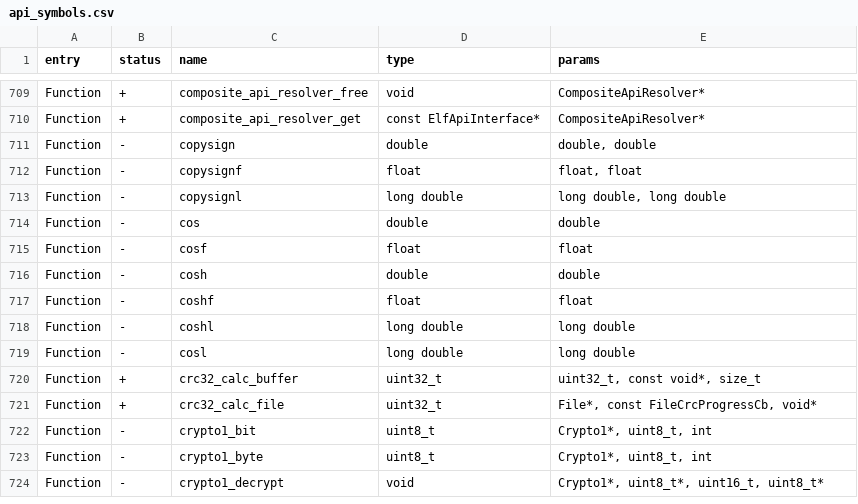
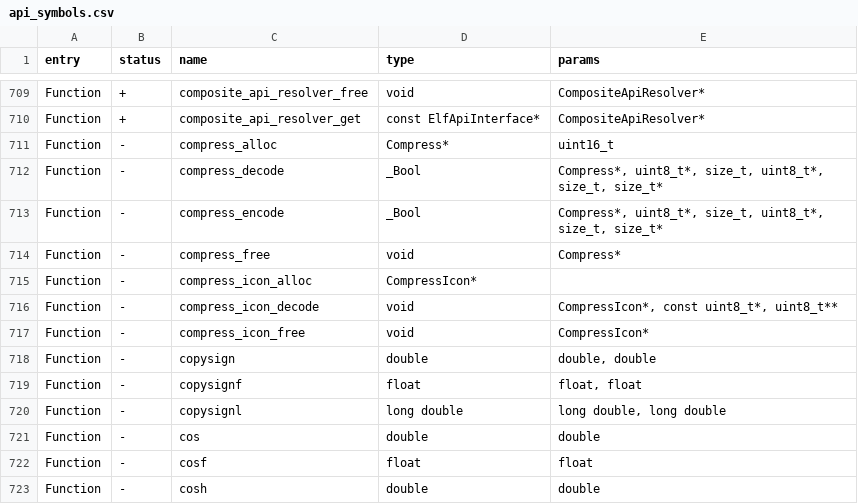
Before and after one commit to Lonebear69/https-github.com-UberGuidoZ-RogueMaster-FlipperZero, a CSV file: firmware/targets/f7/api_symbols.csv, drawn as a sheet; only a part is shown, gaps mark what is left out; the shorter side is filled out with more unchanged rows.

Commit message:
Fix OFW Symbols and GUI

```diff
--- a/firmware/targets/f7/api_symbols.csv
+++ b/firmware/targets/f7/api_symbols.csv
@@ -710,2 +710,9 @@ Function,+,composite_api_resolver_free,void,CompositeApiResolver*
 Function,+,composite_api_resolver_get,const ElfApiInterface*,CompositeApiResolver*
+Function,-,compress_alloc,Compress*,uint16_t
+Function,-,compress_decode,_Bool,"Compress*, uint8_t*, size_t, uint8_t*, size_t, size_t*"
+Function,-,compress_encode,_Bool,"Compress*, uint8_t*, size_t, uint8_t*, size_t, size_t*"
+Function,-,compress_free,void,Compress*
+Function,-,compress_icon_alloc,CompressIcon*,
+Function,-,compress_icon_decode,void,"CompressIcon*, const uint8_t*, uint8_t**"
+Function,-,compress_icon_free,void,CompressIcon*
 Function,-,copysign,double,"double, double"
```
Also changed, not shown: 1 other file.
